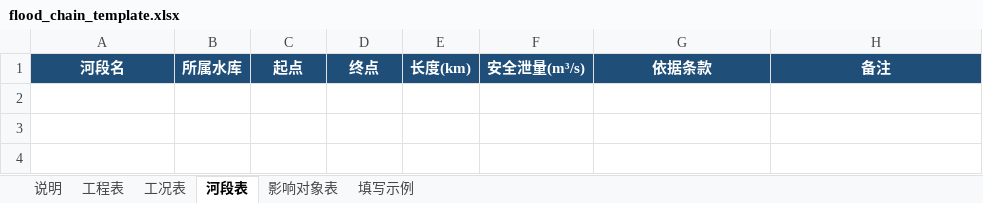
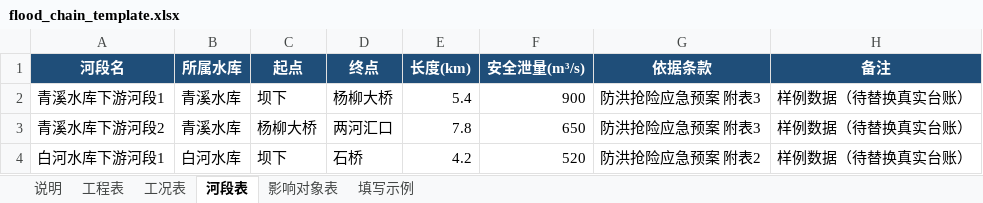
Before and after one commit to feeble123/personal-RAG, an Excel workbook: backend/templates/flood_chain_template.xlsx, sheet 河段表, drawn as a sheet; values as stored, in another font and other column widths than the file's, no borders; the diff names each change by its address in the sheet, - before the commit and + after, or states it on an @@ line.

```diff
--- a/backend/templates/flood_chain_template.xlsx (sheet 河段表)
+++ b/backend/templates/flood_chain_template.xlsx (sheet 河段表)
+row 2: 青溪水库下游河段1 | 青溪水库 | 坝下 | 杨柳大桥 | 5.4 | 900 | 防洪抢险应急预案 附表3 | 样例数据（待替换真实台账）
+row 3: 青溪水库下游河段2 | 青溪水库 | 杨柳大桥 | 两河汇口 | 7.8 | 650 | 防洪抢险应急预案 附表3 | 样例数据（待替换真实台账）
+row 4: 白河水库下游河段1 | 白河水库 | 坝下 | 石桥 | 4.2 | 520 | 防洪抢险应急预案 附表2 | 样例数据（待替换真实台账）
```
Also changed, not shown: sheet 影响对象表, sheet 工况表, sheet 工程表, 34 other files.
